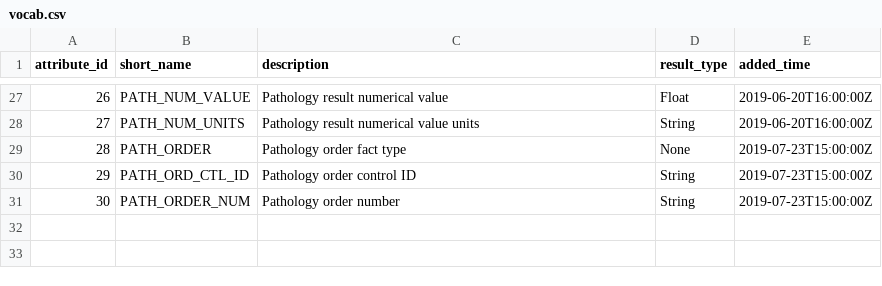
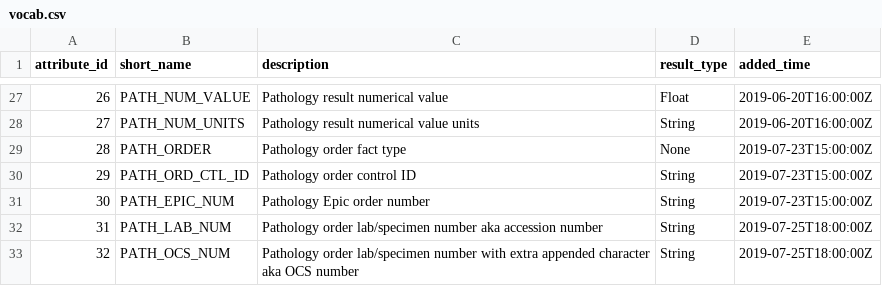
Before and after one commit to UCLH-DHCT/emap, a CSV file: emap-star/src/main/resources/vocab.csv, drawn as a sheet; only a part is shown, gaps mark what is left out.

Commit message:
Add the different kinds of pathology order number.

```diff
--- a/emap-star/src/main/resources/vocab.csv
+++ b/emap-star/src/main/resources/vocab.csv
@@ -30,2 +30,4 @@ attribute_id,short_name,description,result_type,added_time
 29,PATH_ORD_CTL_ID,Pathology order control ID,String,2019-07-23T15:00:00Z
-30,PATH_ORDER_NUM,Pathology order number,String,2019-07-23T15:00:00Z
+30,PATH_EPIC_NUM,Pathology Epic order number,String,2019-07-23T15:00:00Z
+31,PATH_LAB_NUM,Pathology order lab/specimen number aka accession number,String,2019-07-25T18:00:00Z
+32,PATH_OCS_NUM,Pathology order lab/specimen number with extra appended character aka OCS number,String,2019-07-25T18:00:00Z
```
Also changed, not shown: 1 other file.
